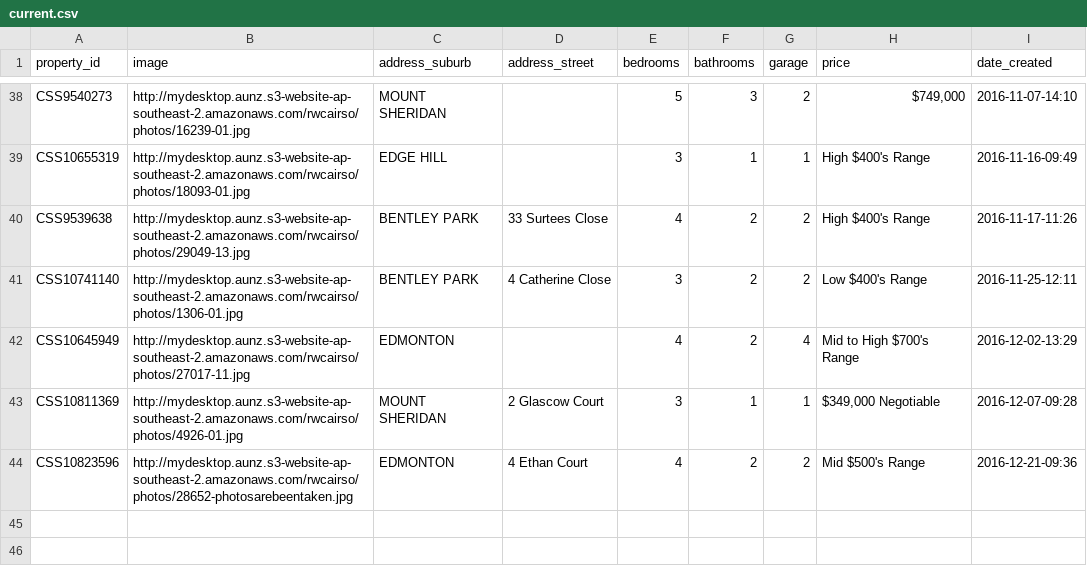
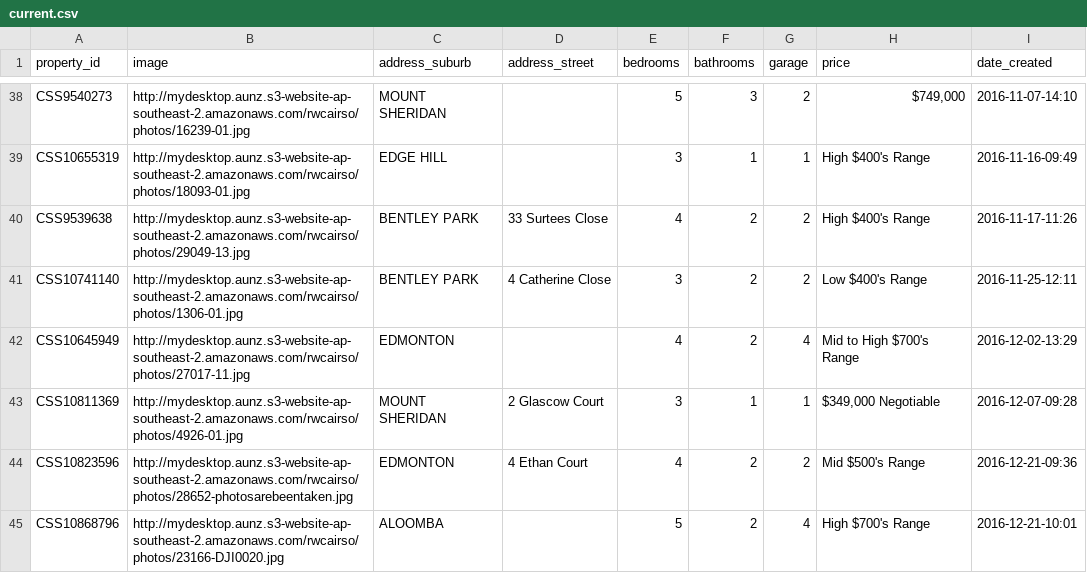
Before and after one commit to callumflack/therese-plath-realestate, a CSV file: _data/current.csv, drawn as a sheet; only a part is shown, gaps mark what is left out.

```diff
--- a/_data/current.csv
+++ b/_data/current.csv
@@ -44 +44,2 @@ CSS10811369,http://mydesktop.aunz.s3-website-ap-southeast-2.amazonaws.com/rwcair
 CSS10823596,http://mydesktop.aunz.s3-website-ap-southeast-2.amazonaws.com/rwcairso/photos/28652-photosarebeentaken.jpg,EDMONTON,"4 Ethan Court",4,2,2,"Mid $500's Range",2016-12-21-09:36
+CSS10868796,http://mydesktop.aunz.s3-website-ap-southeast-2.amazonaws.com/rwcairso/photos/23166-DJI0020.jpg,ALOOMBA,,5,2,4,"High $700's Range",2016-12-21-10:01
```
Also changed, not shown: 1 other file.
